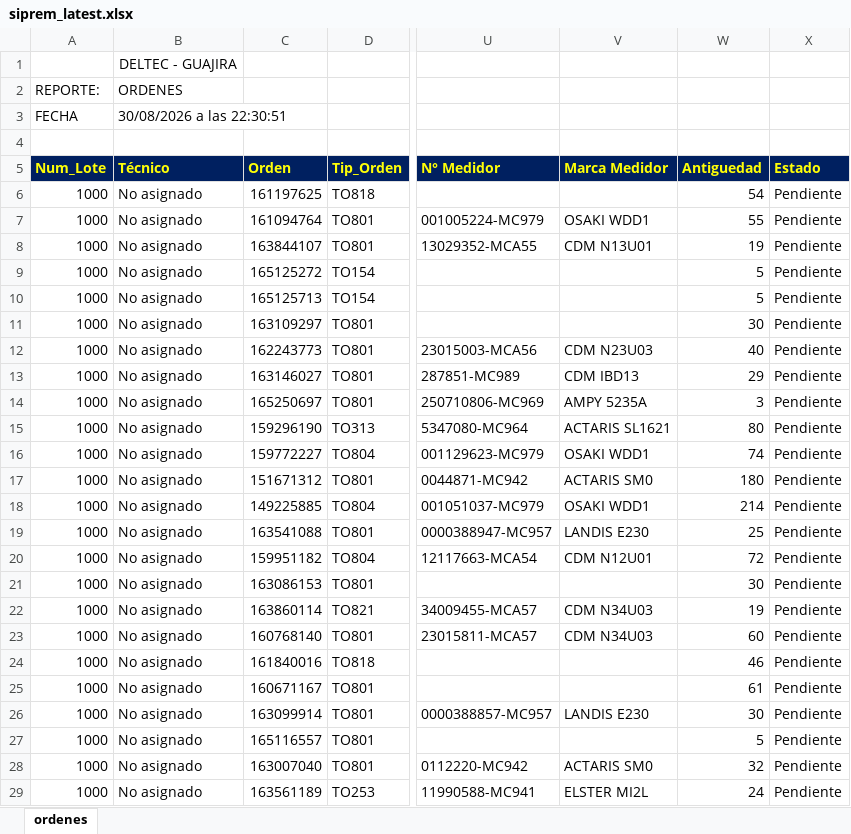
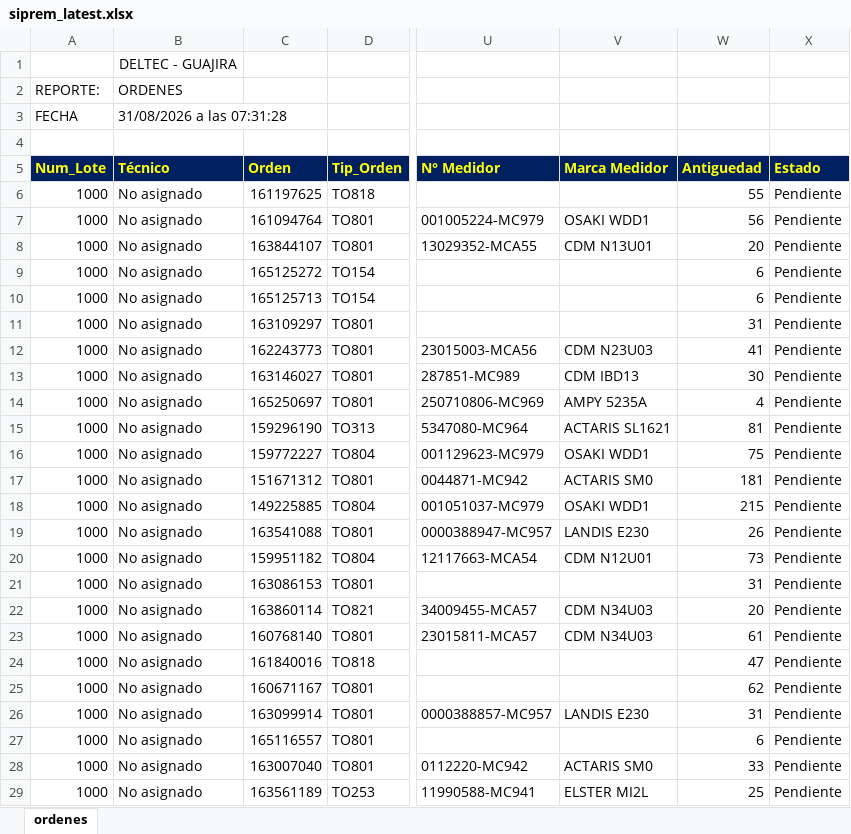
Before and after one commit to vikano27-debug/Dashboard_ING_VOA_Guajira, an Excel workbook: siprem_latest.xlsx, sheet ordenes, drawn as a sheet; only a part is shown, gaps mark what is left out; values as stored, in another font and other column widths than the file's, no borders; the diff covers the shown part only; the diff names each change by its address in the sheet, - before the commit and + after, or states it on an @@ line.

Commit message:
Actualizacion automatica SIPREM y Casuistica GUAJIRA

```diff
--- a/siprem_latest.xlsx (sheet ordenes)
+++ b/siprem_latest.xlsx (sheet ordenes)
-B3 (Técnico): 30/08/2026 a las 22:30:51
+B3 (Técnico): 31/08/2026 a las 07:31:28
-W6 (Antiguedad): 54
+W6 (Antiguedad): 55
-W7 (Antiguedad): 55
+W7 (Antiguedad): 56
-W8 (Antiguedad): 19
+W8 (Antiguedad): 20
-W9:W10 (Antiguedad): 5
+W9:W10 (Antiguedad): 6
-W11 (Antiguedad): 30
+W11 (Antiguedad): 31
-W12 (Antiguedad): 40
+W12 (Antiguedad): 41
-W13 (Antiguedad): 29
+W13 (Antiguedad): 30
-W14 (Antiguedad): 3
+W14 (Antiguedad): 4
-W15 (Antiguedad): 80
+W15 (Antiguedad): 81
-W16 (Antiguedad): 74
+W16 (Antiguedad): 75
-W17 (Antiguedad): 180
+W17 (Antiguedad): 181
-W18 (Antiguedad): 214
+W18 (Antiguedad): 215
-W19 (Antiguedad): 25
+W19 (Antiguedad): 26
-W20 (Antiguedad): 72
+W20 (Antiguedad): 73
-W21 (Antiguedad): 30
+W21 (Antiguedad): 31
-W22 (Antiguedad): 19
+W22 (Antiguedad): 20
-W23 (Antiguedad): 60
+W23 (Antiguedad): 61
-W24 (Antiguedad): 46
+W24 (Antiguedad): 47
-W25 (Antiguedad): 61
+W25 (Antiguedad): 62
-W26 (Antiguedad): 30
+W26 (Antiguedad): 31
-W27 (Antiguedad): 5
+W27 (Antiguedad): 6
-W28 (Antiguedad): 32
+W28 (Antiguedad): 33
-W29 (Antiguedad): 24
+W29 (Antiguedad): 25
```
Also changed, not shown: 1215 edited cells elsewhere in this sheet.
